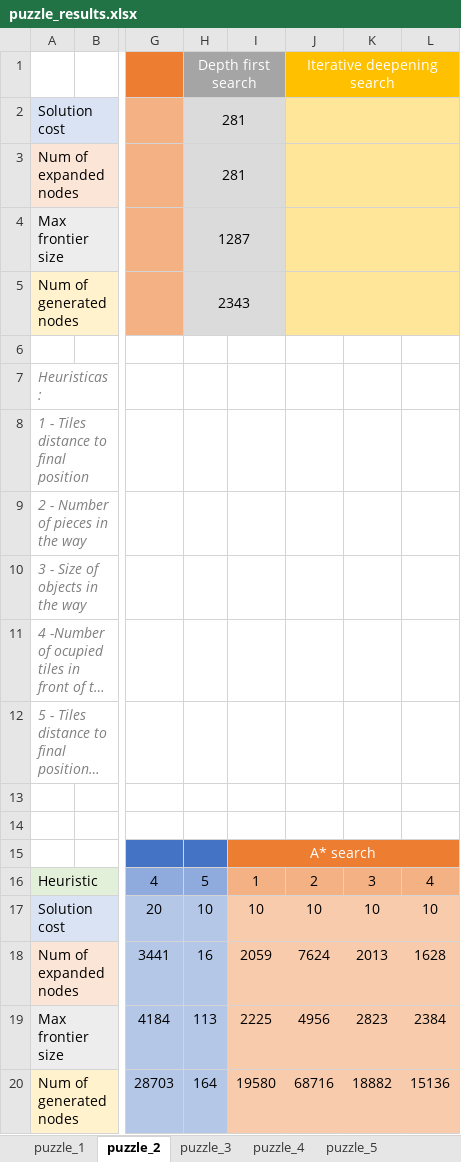
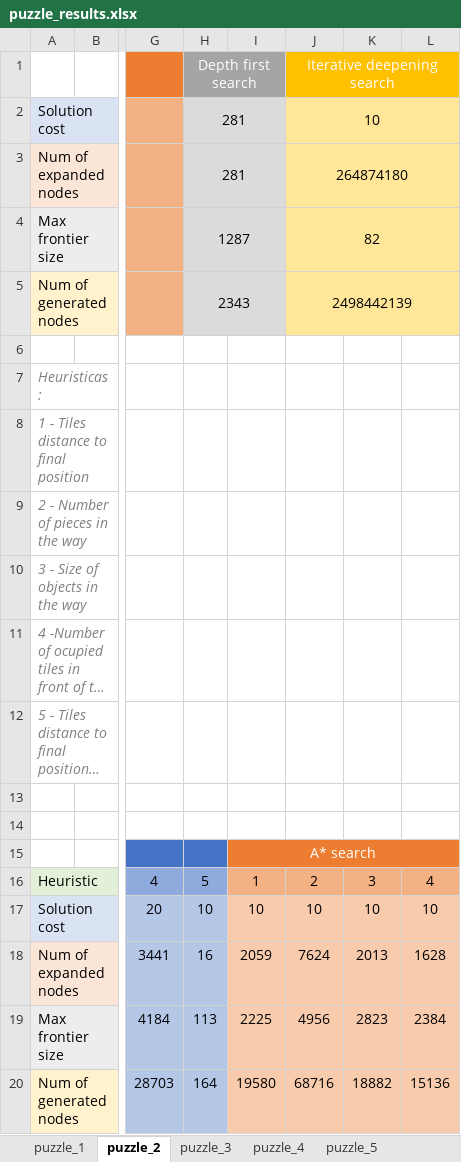
Before and after one commit to albertolalanda/AI-Project, an Excel workbook: puzzle_results.xlsx, sheet puzzle_2, drawn as a sheet; only a part is shown, gaps mark what is left out; long unchanged cells end in …; values as stored, in another font and other column widths than the file's, no borders; the diff names each change by its address in the sheet, - before the commit and + after, or states it on an @@ line.

Commit message:
Excel updated

```diff
--- a/puzzle_results.xlsx (sheet puzzle_2)
+++ b/puzzle_results.xlsx (sheet puzzle_2)
-J2: (empty)
+J2: 10
-J3: (empty)
+J3: 264874180
-J4: (empty)
+J4: 82
-J5: (empty)
+J5: 2498442139
```
Also changed, not shown: sheet puzzle_4, charts or pictures.
